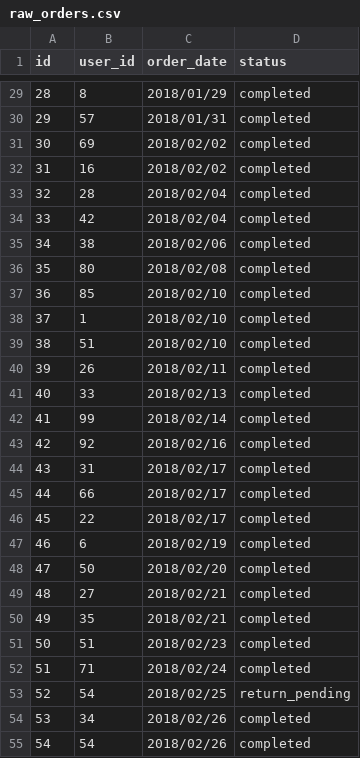
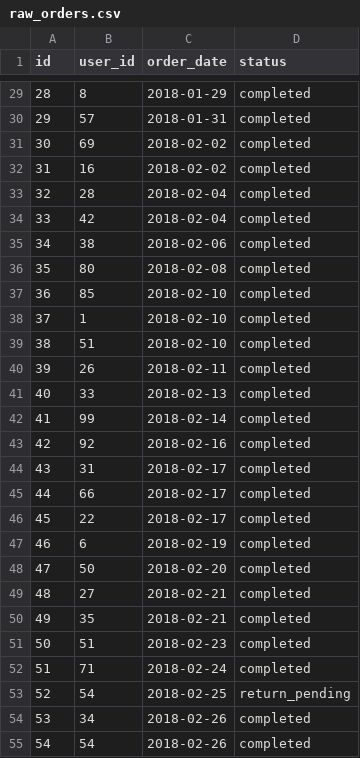
Before and after one commit to dbt-labs/jaffle_shop-dev, a CSV file: data/raw_orders.csv, drawn as a sheet; only a part is shown, gaps mark what is left out; the diff covers the shown part only.

Commit message:
Use date separator that BQ understands

```diff
--- a/data/raw_orders.csv
+++ b/data/raw_orders.csv
@@ -29,27 +29,27 @@ id,user_id,order_date,status
-28,8,2018/01/29,completed
-29,57,2018/01/31,completed
-30,69,2018/02/02,completed
-31,16,2018/02/02,completed
-32,28,2018/02/04,completed
-33,42,2018/02/04,completed
-34,38,2018/02/06,completed
-35,80,2018/02/08,completed
-36,85,2018/02/10,completed
-37,1,2018/02/10,completed
-38,51,2018/02/10,completed
-39,26,2018/02/11,completed
-40,33,2018/02/13,completed
-41,99,2018/02/14,completed
-42,92,2018/02/16,completed
-43,31,2018/02/17,completed
-44,66,2018/02/17,completed
-45,22,2018/02/17,completed
-46,6,2018/02/19,completed
-47,50,2018/02/20,completed
-48,27,2018/02/21,completed
-49,35,2018/02/21,completed
-50,51,2018/02/23,completed
-51,71,2018/02/24,completed
-52,54,2018/02/25,return_pending
-53,34,2018/02/26,completed
-54,54,2018/02/26,completed
+28,8,2018-01-29,completed
+29,57,2018-01-31,completed
+30,69,2018-02-02,completed
+31,16,2018-02-02,completed
+32,28,2018-02-04,completed
+33,42,2018-02-04,completed
+34,38,2018-02-06,completed
+35,80,2018-02-08,completed
+36,85,2018-02-10,completed
+37,1,2018-02-10,completed
+38,51,2018-02-10,completed
+39,26,2018-02-11,completed
+40,33,2018-02-13,completed
+41,99,2018-02-14,completed
+42,92,2018-02-16,completed
+43,31,2018-02-17,completed
+44,66,2018-02-17,completed
+45,22,2018-02-17,completed
+46,6,2018-02-19,completed
+47,50,2018-02-20,completed
+48,27,2018-02-21,completed
+49,35,2018-02-21,completed
+50,51,2018-02-23,completed
+51,71,2018-02-24,completed
+52,54,2018-02-25,return_pending
+53,34,2018-02-26,completed
+54,54,2018-02-26,completed
```
Also changed, not shown: 72 edited cells elsewhere in this file.
